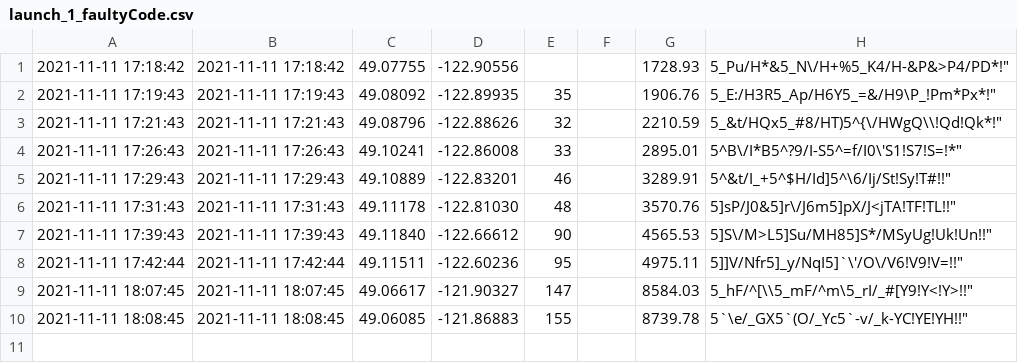
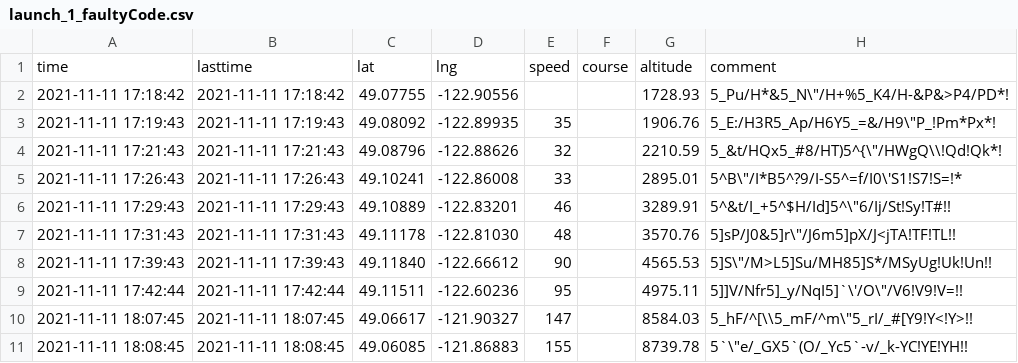
Before and after one commit to UBC-Rocket/wb-aerostat-data-decoder, a CSV file: resources/launchData/launch_1_faultyCode.csv, drawn as a sheet.

Commit message:
Fixed glitches on two transmissions in data (by doing some manual format editing + using unicode escape decoding)

```diff
--- a/resources/launchData/launch_1_faultyCode.csv
+++ b/resources/launchData/launch_1_faultyCode.csv
@@ -1,10 +1,11 @@
-2021-11-11 17:18:42,2021-11-11 17:18:42,49.07755,-122.90556,,,1728.93,"5_Pu/H*&5_N\"/H+%5_K4/H-&P&>P4/PD*!"
-2021-11-11 17:19:43,2021-11-11 17:19:43,49.08092,-122.89935,35,,1906.76,"5_E:/H3R5_Ap/H6Y5_=&/H9\"P_!Pm*Px*!"
-2021-11-11 17:21:43,2021-11-11 17:21:43,49.08796,-122.88626,32,,2210.59,"5_&t/HQx5_#8/HT)5^{\"/HWgQ\\!Qd!Qk*!"
-2021-11-11 17:26:43,2021-11-11 17:26:43,49.10241,-122.86008,33,,2895.01,"5^B\"/I*B5^?9/I-S5^=f/I0\'S1!S7!S=!*"
-2021-11-11 17:29:43,2021-11-11 17:29:43,49.10889,-122.83201,46,,3289.91,"5^&t/I_+5^$H/Id]5^\"6/Ij/St!Sy!T#!!"
-2021-11-11 17:31:43,2021-11-11 17:31:43,49.11178,-122.81030,48,,3570.76,"5]sP/J0&5]r\"/J6m5]pX/J<jTA!TF!TL!!"
-2021-11-11 17:39:43,2021-11-11 17:39:43,49.11840,-122.66612,90,,4565.53,"5]S\"/M>L5]Su/MH85]S*/MSyUg!Uk!Un!!"
-2021-11-11 17:42:44,2021-11-11 17:42:44,49.11511,-122.60236,95,,4975.11,"5]]V/Nfr5]_y/NqI5]`\'/O\"/V6!V9!V=!!"
-2021-11-11 18:07:45,2021-11-11 18:07:45,49.06617,-121.90327,147,,8584.03,"5_hF/^[\\5_mF/^m\"5_rI/_#[Y9!Y<!Y>!!"
-2021-11-11 18:08:45,2021-11-11 18:08:45,49.06085,-121.86883,155,,8739.78,"5`\"e/_GX5`(O/_Yc5`-v/_k-YC!YE!YH!!"
+time,lasttime,lat,lng,speed,course,altitude,comment
+2021-11-11 17:18:42,2021-11-11 17:18:42,49.07755,-122.90556,,,1728.93,"5_Pu/H*&5_N\""/H+%5_K4/H-&P&>P4/PD*!"
+2021-11-11 17:19:43,2021-11-11 17:19:43,49.08092,-122.89935,35,,1906.76,"5_E:/H3R5_Ap/H6Y5_=&/H9\""P_!Pm*Px*!"
+2021-11-11 17:21:43,2021-11-11 17:21:43,49.08796,-122.88626,32,,2210.59,"5_&t/HQx5_#8/HT)5^{\""/HWgQ\\!Qd!Qk*!"
+2021-11-11 17:26:43,2021-11-11 17:26:43,49.10241,-122.86008,33,,2895.01,"5^B\""/I*B5^?9/I-S5^=f/I0\'S1!S7!S=!*"
+2021-11-11 17:29:43,2021-11-11 17:29:43,49.10889,-122.83201,46,,3289.91,"5^&t/I_+5^$H/Id]5^\""6/Ij/St!Sy!T#!!"
+2021-11-11 17:31:43,2021-11-11 17:31:43,49.11178,-122.81030,48,,3570.76,"5]sP/J0&5]r\""/J6m5]pX/J<jTA!TF!TL!!"
+2021-11-11 17:39:43,2021-11-11 17:39:43,49.11840,-122.66612,90,,4565.53,"5]S\""/M>L5]Su/MH85]S*/MSyUg!Uk!Un!!"
+2021-11-11 17:42:44,2021-11-11 17:42:44,49.11511,-122.60236,95,,4975.11,"5]]V/Nfr5]_y/NqI5]`\'/O\""/V6!V9!V=!!"
+2021-11-11 18:07:45,2021-11-11 18:07:45,49.06617,-121.90327,147,,8584.03,"5_hF/^[\\5_mF/^m\""5_rI/_#[Y9!Y<!Y>!!"
+2021-11-11 18:08:45,2021-11-11 18:08:45,49.06085,-121.86883,155,,8739.78,"5`\""e/_GX5`(O/_Yc5`-v/_k-YC!YE!YH!!"
```
Also changed, not shown: 3 other files.
